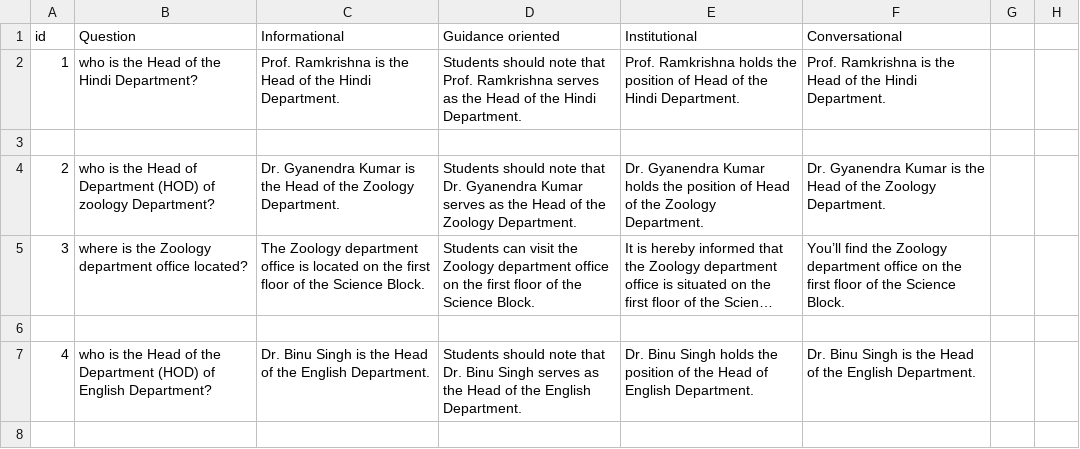
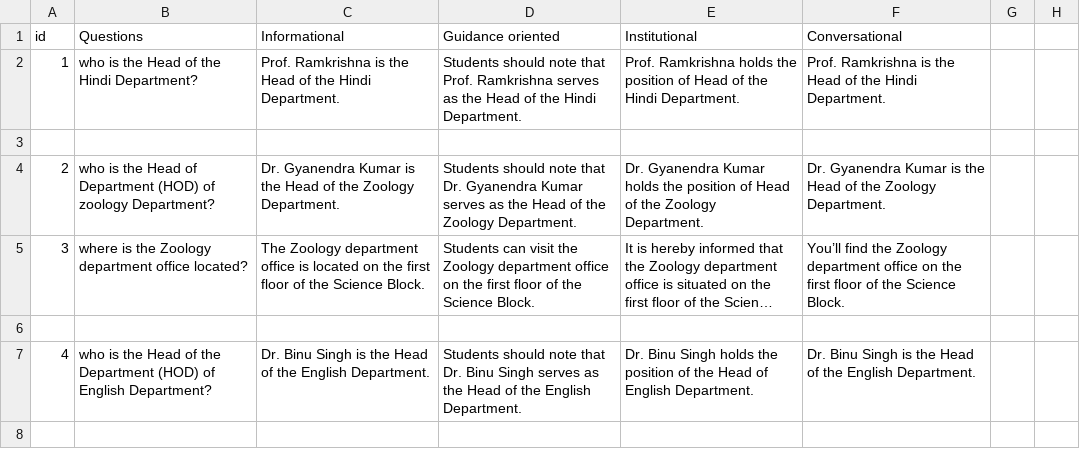
Before and after one commit to Adarsh-V-101/npgc-helpdesk, a CSV file: database.csv, drawn as a sheet; only a part is shown; long unchanged cells end in ….

```diff
--- a/database.csv
+++ b/database.csv
@@ -1,2 +1,2 @@
-id,Question,Informational,Guidance oriented,Institutional,Conversational,,
+id,Questions,Informational,Guidance oriented,Institutional,Conversational,,
 1,who is the Head of the Hindi Department?,Prof. Ramkrishna is the Head of the Hindi Department.,Students should note that Prof. Ramkrishna serves as the Head of the Hindi Department.,Prof. Ramkrishna holds the position of Head of the Hindi Department.,Prof. Ramkrishna is the Head of the Hindi Department.,,
```
Also changed, not shown: 7 other files.
